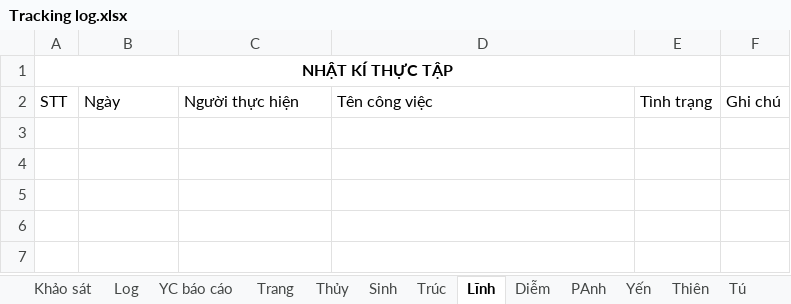
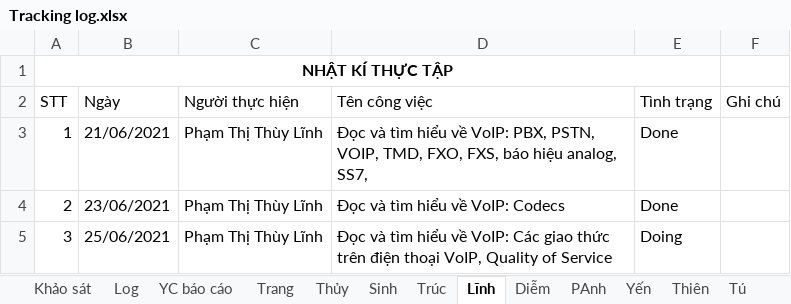
Before and after one commit to nhamct/TTNN44K, an Excel workbook: Tracking log.xlsx, sheet Lĩnh, drawn as a sheet; values as stored, in another font and other column widths than the file's, no borders; table styles not drawn; the diff names each change by its address in the sheet, - before the commit and + after, or states it on an @@ line.

Commit message:
Update Tracking log.xlsx

```diff
--- a/Tracking log.xlsx (sheet Lĩnh)
+++ b/Tracking log.xlsx (sheet Lĩnh)
+row 3: 1 | 21/06/2021 | Phạm Thị Thùy Lĩnh | Đọc và tìm hiểu về VoIP: PBX, PSTN, VOIP, TMD, FXO, FXS, báo hiệu analog, SS7, | Done
+row 4: 2 | 23/06/2021 | Phạm Thị Thùy Lĩnh | Đọc và tìm hiểu về VoIP: Codecs | Done
+row 5: 3 | 25/06/2021 | Phạm Thị Thùy Lĩnh | Đọc và tìm hiểu về VoIP: Các giao thức trên điện thoại VoIP, Quality of Service | Doing
```
Also changed, not shown: sheet Log.
